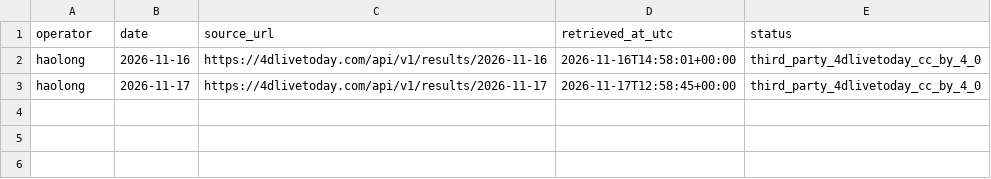
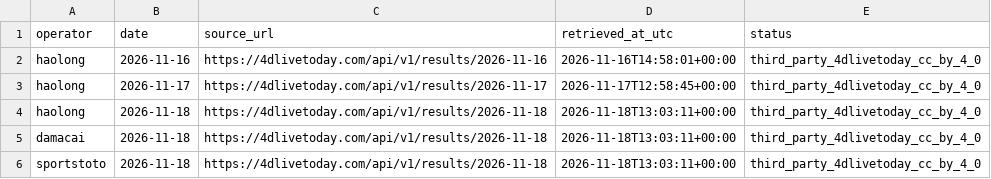
Before and after one commit to riverbird83/malaysia-4d, a CSV file: data/audit/recent_full_prize_updates.csv, drawn as a sheet; the diff names each change by its address in the sheet, - before the commit and + after, or states it on an @@ line.

```diff
--- a/data/audit/recent_full_prize_updates.csv
+++ b/data/audit/recent_full_prize_updates.csv
+row 4: haolong | 2026-11-18 | https://4dlivetoday.com/api/v1/results/2026-11-18 | 2026-11-18T13:03:11+00:00 | third_party_4dlivetoday_cc_by_4_0
+row 5: damacai | 2026-11-18 | https://4dlivetoday.com/api/v1/results/2026-11-18 | 2026-11-18T13:03:11+00:00 | third_party_4dlivetoday_cc_by_4_0
+row 6: sportstoto | 2026-11-18 | https://4dlivetoday.com/api/v1/results/2026-11-18 | 2026-11-18T13:03:11+00:00 | third_party_4dlivetoday_cc_by_4_0
```
Also changed, not shown: data/damacai_top3_supplement.csv, data/grand_dragon_top3_supplement.csv, 10 other files.
